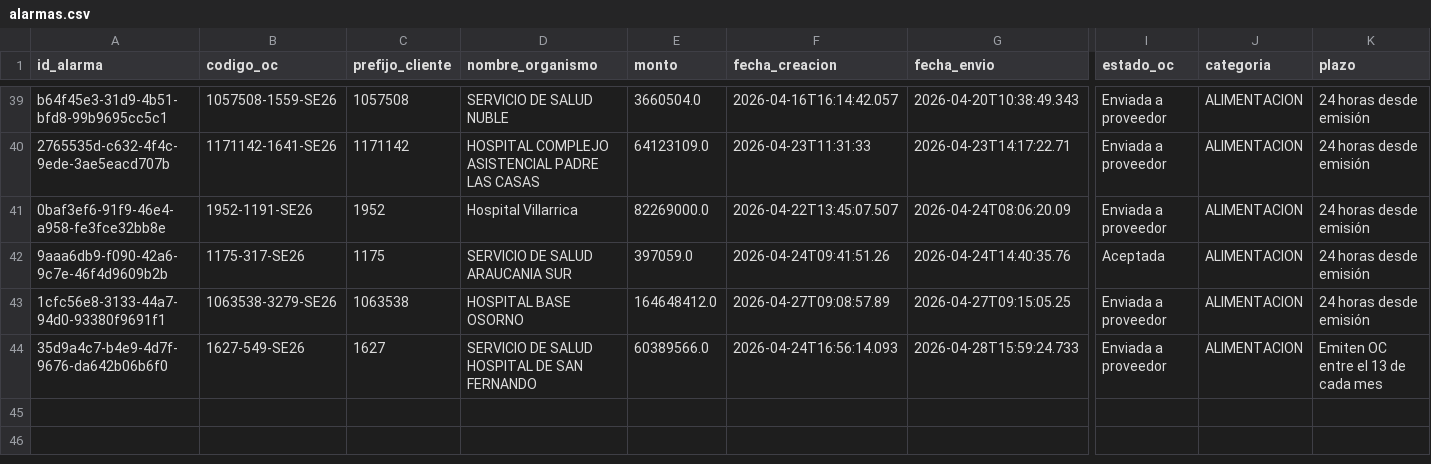
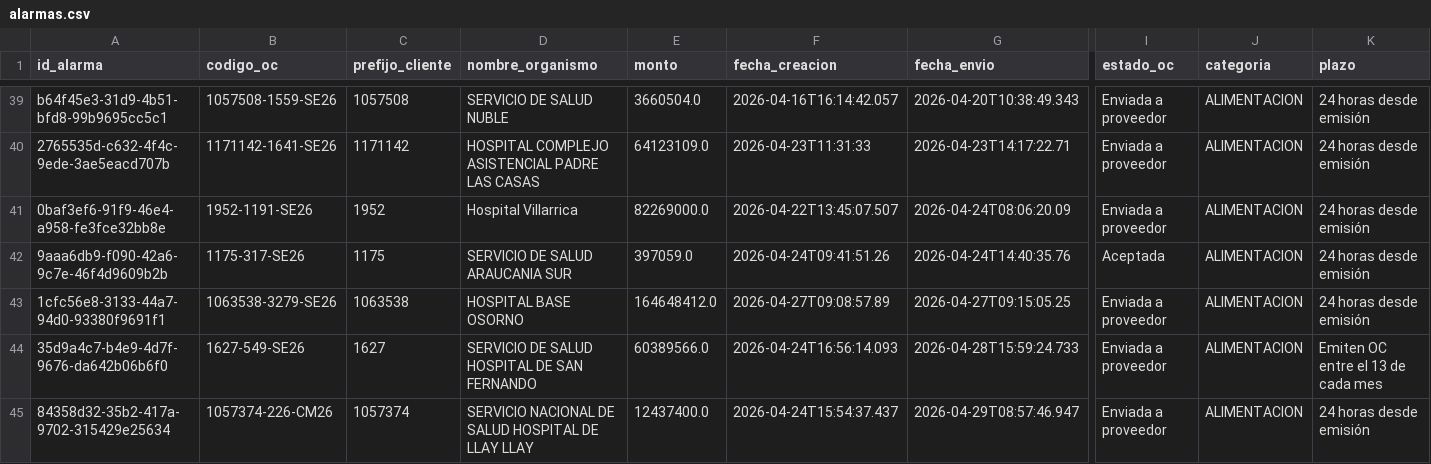
Before and after one commit to hurtadodaniel/mp, a CSV file: data/alarmas.csv, drawn as a sheet; only a part is shown, gaps mark what is left out; rows hold the shown columns only; the diff names each change by its address in the sheet, - before the commit and + after, or states it on an @@ line.

```diff
--- a/data/alarmas.csv
+++ b/data/alarmas.csv
+row 45: 84358d32-35b2-417a-9702-315429e25634 | 1057374-226-CM26 | 1057374 | SERVICIO NACIONAL DE SALUD HOSPITAL DE LLAY LLAY | 12437400.0 | 2026-04-24T15:54:37.437 | 2026-04-29T08:57:46.947 | Enviada a proveedor | ALIMENTACION | 24 horas desde emisión
```
Also changed, not shown: 3 other files.
